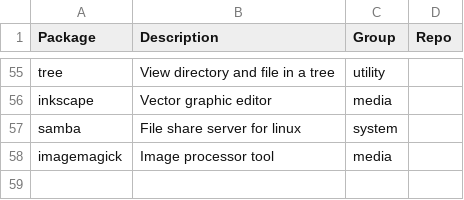
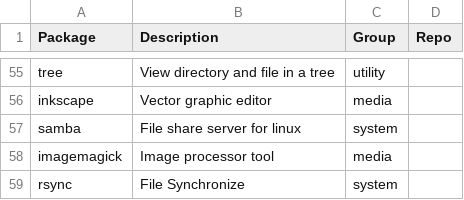
Before and after one commit to huypq6/dotfiles, a CSV file: installation/packages.csv, drawn as a sheet; only a part is shown, gaps mark what is left out; the diff names each change by its address in the sheet, - before the commit and + after, or states it on an @@ line.

```diff
--- a/installation/packages.csv
+++ b/installation/packages.csv
+row 59: rsync | File Synchronize | system
```
Also changed, not shown: 2 other files.
